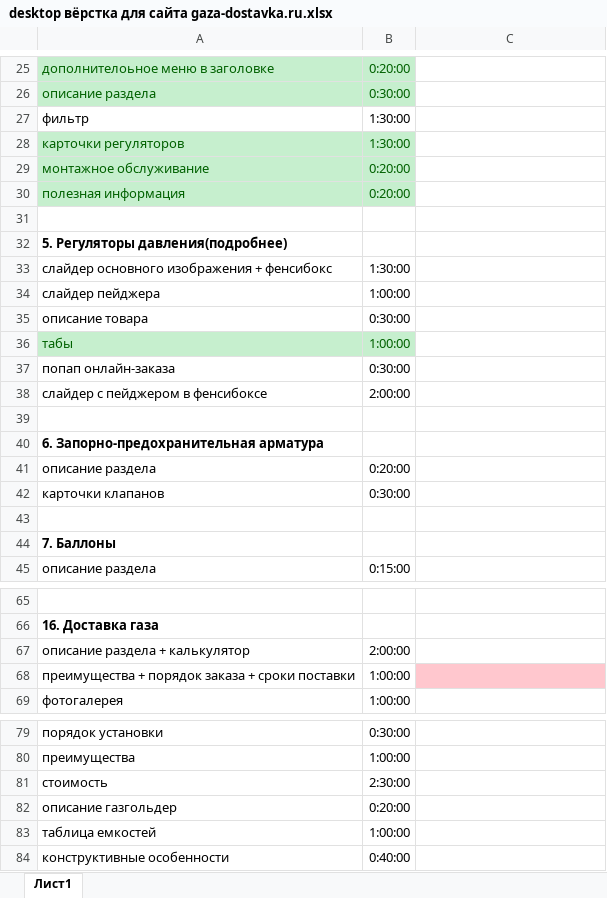
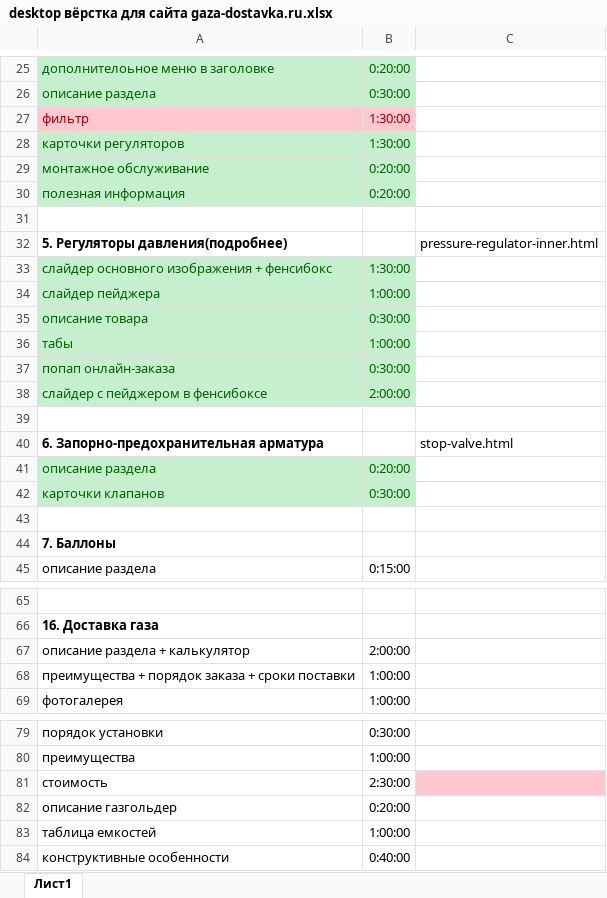
Before and after one commit to Sklif79/gaza-dostavka, an Excel workbook: desktop вёрстка для сайта gaza-dostavka.ru.xlsx, sheet Лист1, drawn as a sheet; only a part is shown, gaps mark what is left out; values as stored, in another font and other column widths than the file's, no borders; the diff names each change by its address in the sheet, - before the commit and + after, or states it on an @@ line.

```diff
--- a/desktop вёрстка для сайта gaza-dostavka.ru.xlsx (sheet Лист1)
+++ b/desktop вёрстка для сайта gaza-dostavka.ru.xlsx (sheet Лист1)
@@ A27:B27 fill: none → #FFC7CE, text colour: black → #9C0006 @@
-C32: (empty)
+C32: pressure-regulator-inner.html
@@ A33:B35 fill: none → #C6EFCE, text colour: black → #006100 @@
@@ A37:B38 fill: none → #C6EFCE, text colour: black → #006100 @@
-C40: (empty)
+C40: stop-valve.html
@@ A41:B42 fill: none → #C6EFCE, text colour: black → #006100 @@
-C68 fill: #FFC7CE
+C68 fill: none
-C81 fill: none
+C81 fill: #FFC7CE
```
Also changed, not shown: 37 other files.
